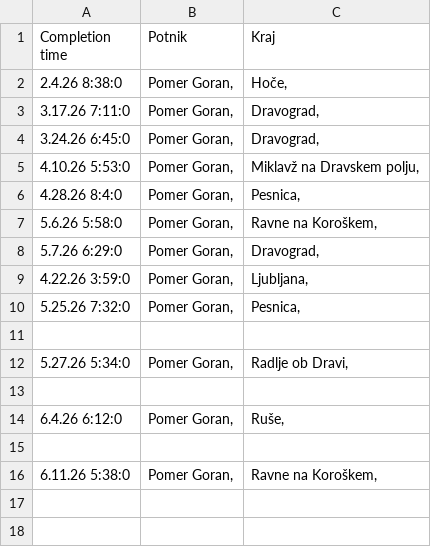
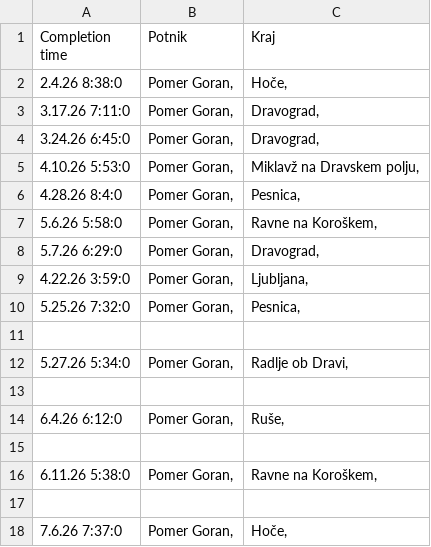
Before and after one commit to SRP-B/dat-mb, a CSV file: active.csv, drawn as a sheet.

Commit message:
Appv12

```diff
--- a/active.csv
+++ b/active.csv
@@ -16 +16,3 @@
 6.11.26 5:38:0;"Pomer Goran,";"Ravne na Koroškem,"
+
+7.6.26 7:37:0;"Pomer Goran,";"Hoče,"
```
